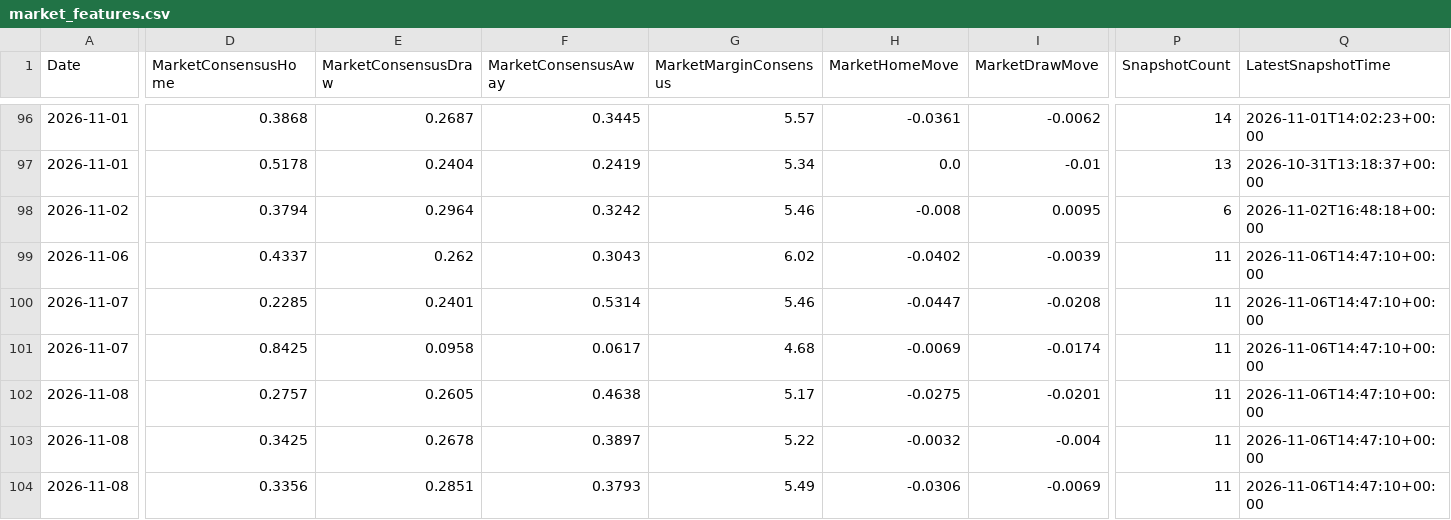
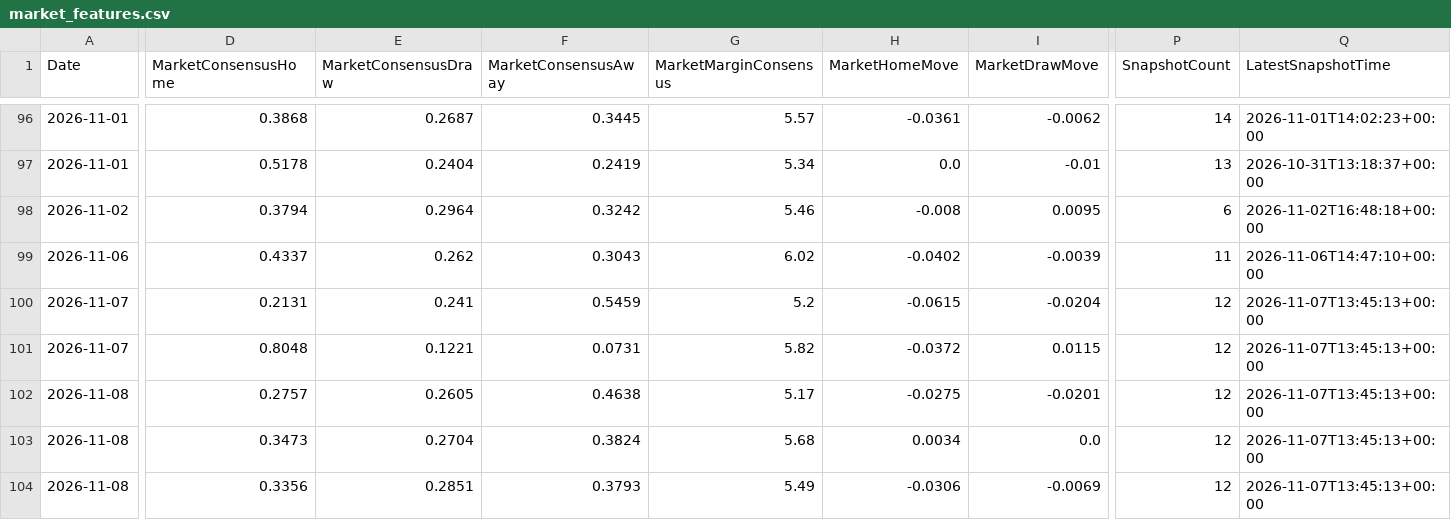
Before and after one commit to gmalbert/ligue-1, a CSV file: data_files/model_features/market_features.csv, drawn as a sheet; only a part is shown, gaps mark what is left out; the diff covers the shown part only; the diff names each change by its address in the sheet, - before the commit and + after, or states it on an @@ line.

```diff
--- a/data_files/model_features/market_features.csv
+++ b/data_files/model_features/market_features.csv
-D100 (MarketConsensusHome): 0.2285
+D100 (MarketConsensusHome): 0.2131
-E100 (MarketConsensusDraw): 0.2401
+E100 (MarketConsensusDraw): 0.241
-F100 (MarketConsensusAway): 0.5314
+F100 (MarketConsensusAway): 0.5459
-G100 (MarketMarginConsensus): 5.46
+G100 (MarketMarginConsensus): 5.2
-H100 (MarketHomeMove): -0.0447
+H100 (MarketHomeMove): -0.0615
-I100 (MarketDrawMove): -0.0208
+I100 (MarketDrawMove): -0.0204
-P100:P104 (SnapshotCount): 11
+P100:P104 (SnapshotCount): 12
-Q100:Q104 (LatestSnapshotTime): 2026-11-06T14:47:10+00:00
+Q100:Q104 (LatestSnapshotTime): 2026-11-07T13:45:13+00:00
-D101 (MarketConsensusHome): 0.8425
+D101 (MarketConsensusHome): 0.8048
-E101 (MarketConsensusDraw): 0.0958
+E101 (MarketConsensusDraw): 0.1221
-F101 (MarketConsensusAway): 0.0617
+F101 (MarketConsensusAway): 0.0731
-G101 (MarketMarginConsensus): 4.68
+G101 (MarketMarginConsensus): 5.82
-H101 (MarketHomeMove): -0.0069
+H101 (MarketHomeMove): -0.0372
-I101 (MarketDrawMove): -0.0174
+I101 (MarketDrawMove): 0.0115
-D103 (MarketConsensusHome): 0.3425
+D103 (MarketConsensusHome): 0.3473
-E103 (MarketConsensusDraw): 0.2678
+E103 (MarketConsensusDraw): 0.2704
-F103 (MarketConsensusAway): 0.3897
+F103 (MarketConsensusAway): 0.3824
-G103 (MarketMarginConsensus): 5.22
+G103 (MarketMarginConsensus): 5.68
-H103 (MarketHomeMove): -0.0032
+H103 (MarketHomeMove): 0.0034
-I103 (MarketDrawMove): -0.004
+I103 (MarketDrawMove): 0.0
```
Also changed, not shown: 38 edited cells elsewhere in this file, data_files/predictions_log.csv, data_files/raw/match_weather.csv, 11 other files.
